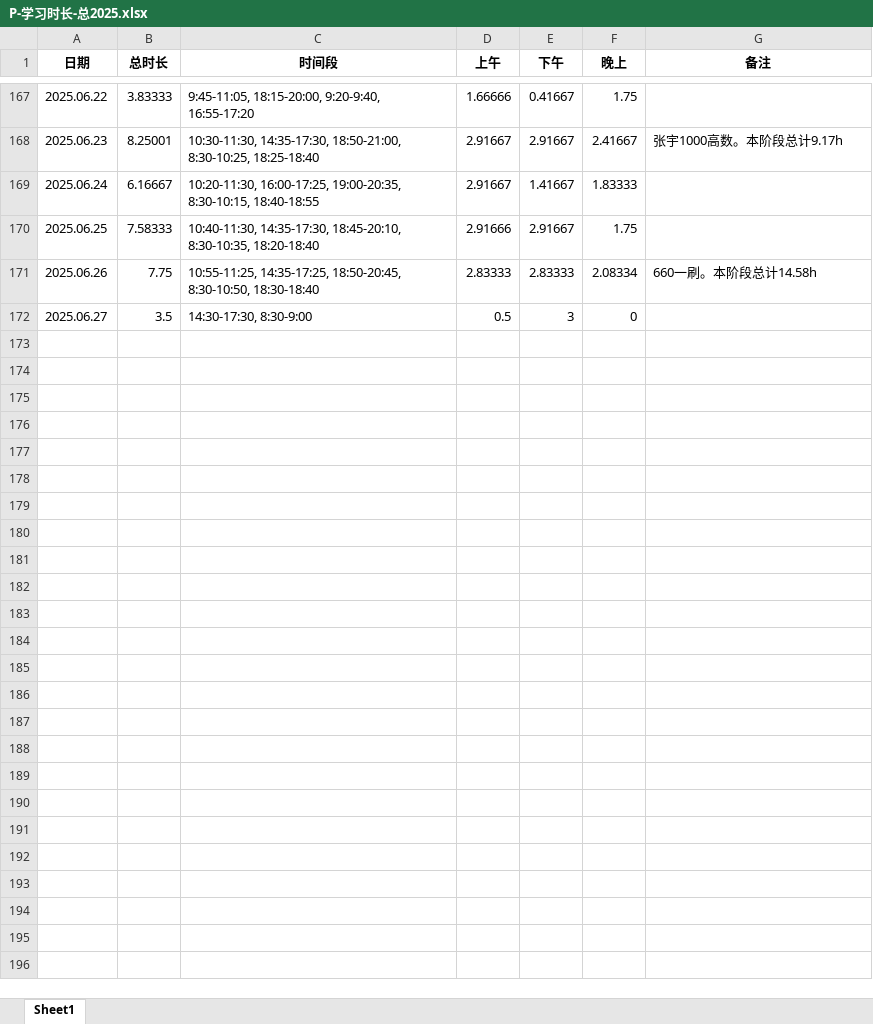
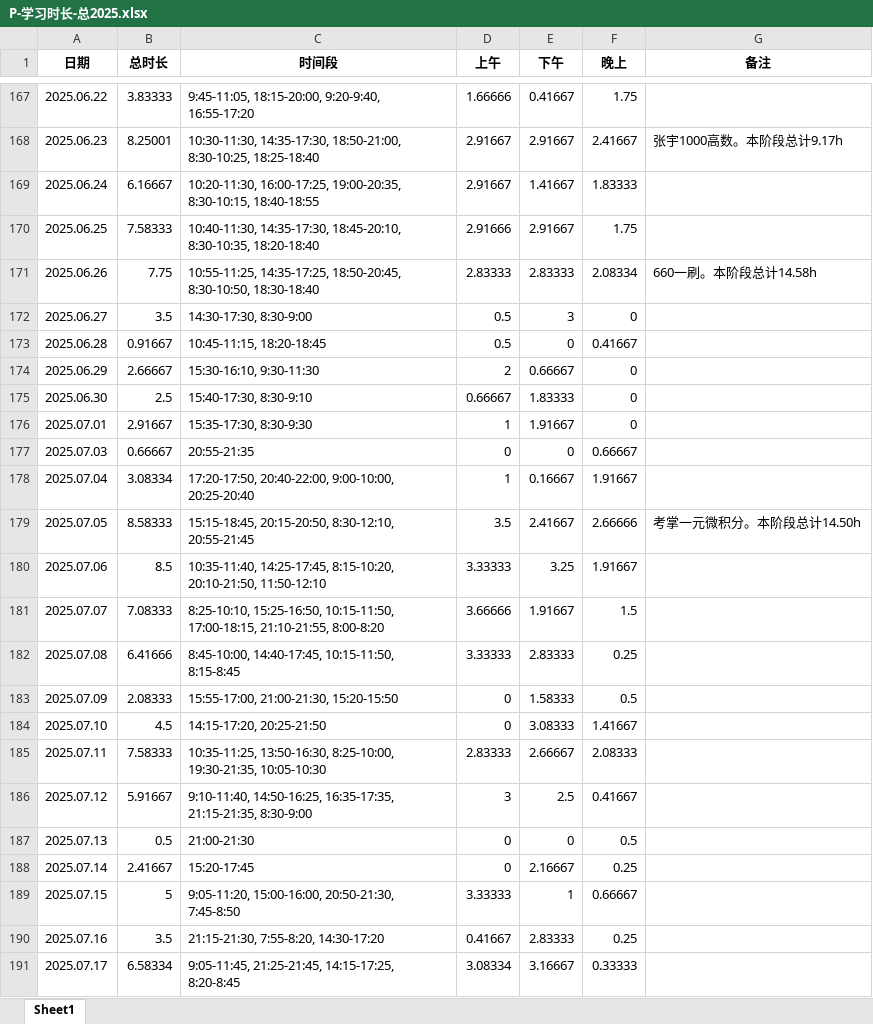
Before and after one commit to virtualxiaoman/kaoyan, an Excel workbook: data/xlsx/P-学习时长-总2025.xlsx, sheet Sheet1, drawn as a sheet; only a part is shown, gaps mark what is left out; values as stored, in another font and other column widths than the file's, no borders; the diff covers the shown part only; the diff names each change by its address in the sheet, - before the commit and + after, or states it on an @@ line.

```diff
--- a/data/xlsx/P-学习时长-总2025.xlsx (sheet Sheet1)
+++ b/data/xlsx/P-学习时长-总2025.xlsx (sheet Sheet1)
+row 173: 2025.06.28 | 0.91667 | 10:45-11:15, 18:20-18:45 | 0.5 | 0 | 0.41667
+row 174: 2025.06.29 | 2.66667 | 15:30-16:10, 9:30-11:30 | 2 | 0.66667 | 0
+row 175: 2025.06.30 | 2.5 | 15:40-17:30, 8:30-9:10 | 0.66667 | 1.83333 | 0
+row 176: 2025.07.01 | 2.91667 | 15:35-17:30, 8:30-9:30 | 1 | 1.91667 | 0
+row 177: 2025.07.03 | 0.66667 | 20:55-21:35 | 0 | 0 | 0.66667
+row 178: 2025.07.04 | 3.08334 | 17:20-17:50, 20:40-22:00, 9:00-10:00, 20:25-20:40 | 1 | 0.16667 | 1.91667
+row 179: 2025.07.05 | 8.58333 | 15:15-18:45, 20:15-20:50, 8:30-12:10, 20:55-21:45 | 3.5 | 2.41667 | 2.66666 | 考掌一元微积分。本阶段总计14.50h
+row 180: 2025.07.06 | 8.5 | 10:35-11:40, 14:25-17:45, 8:15-10:20, 20:10-21:50, 11:50-12:10 | 3.33333 | 3.25 | 1.91667
+row 181: 2025.07.07 | 7.08333 | 8:25-10:10, 15:25-16:50, 10:15-11:50, 17:00-18:15, 21:10-21:55, 8:00-8:20 | 3.66666 | 1.91667 | 1.5
+row 182: 2025.07.08 | 6.41666 | 8:45-10:00, 14:40-17:45, 10:15-11:50, 8:15-8:45 | 3.33333 | 2.83333 | 0.25
+row 183: 2025.07.09 | 2.08333 | 15:55-17:00, 21:00-21:30, 15:20-15:50 | 0 | 1.58333 | 0.5
+row 184: 2025.07.10 | 4.5 | 14:15-17:20, 20:25-21:50 | 0 | 3.08333 | 1.41667
+row 185: 2025.07.11 | 7.58333 | 10:35-11:25, 13:50-16:30, 8:25-10:00, 19:30-21:35, 10:05-10:30 | 2.83333 | 2.66667 | 2.08333
+row 186: 2025.07.12 | 5.91667 | 9:10-11:40, 14:50-16:25, 16:35-17:35, 21:15-21:35, 8:30-9:00 | 3 | 2.5 | 0.41667
+row 187: 2025.07.13 | 0.5 | 21:00-21:30 | 0 | 0 | 0.5
+row 188: 2025.07.14 | 2.41667 | 15:20-17:45 | 0 | 2.16667 | 0.25
+row 189: 2025.07.15 | 5 | 9:05-11:20, 15:00-16:00, 20:50-21:30, 7:45-8:50 | 3.33333 | 1 | 0.66667
+row 190: 2025.07.16 | 3.5 | 21:15-21:30, 7:55-8:20, 14:30-17:20 | 0.41667 | 2.83333 | 0.25
+row 191: 2025.07.17 | 6.58334 | 9:05-11:45, 21:25-21:45, 14:15-17:25, 8:20-8:45 | 3.08334 | 3.16667 | 0.33333
```
Also changed, not shown: 14 added rows elsewhere in this sheet, data/xlsx/P-学习时长-cs2025.xlsx, data/xlsx/P-学习时长-数学2025.xlsx, 49 other files.
